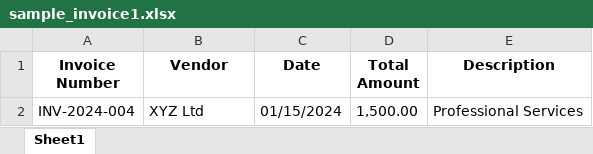
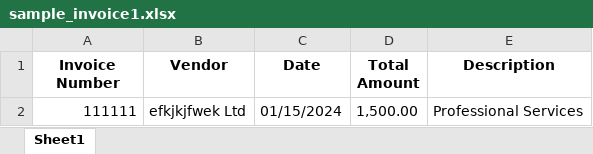
Before and after one commit to anupamatrey/intelligent-invoice-agent, an Excel workbook: intelligence-invoice-engine/sample_invoice1.xlsx, sheet Sheet1, drawn as a sheet; values as stored, in another font and other column widths than the file's, no borders; the diff names each change by its address in the sheet, - before the commit and + after, or states it on an @@ line.

```diff
--- a/intelligence-invoice-engine/sample_invoice1.xlsx (sheet Sheet1)
+++ b/intelligence-invoice-engine/sample_invoice1.xlsx (sheet Sheet1)
-A2 (Invoice Number): INV-2024-004
+A2 (Invoice Number): 111111
-B2 (Vendor): XYZ Ltd
+B2 (Vendor): efkjkjfwek Ltd
```
Also changed, not shown: intelligence-invoice-engine/sample_invoice.xlsx, 5 other files.
